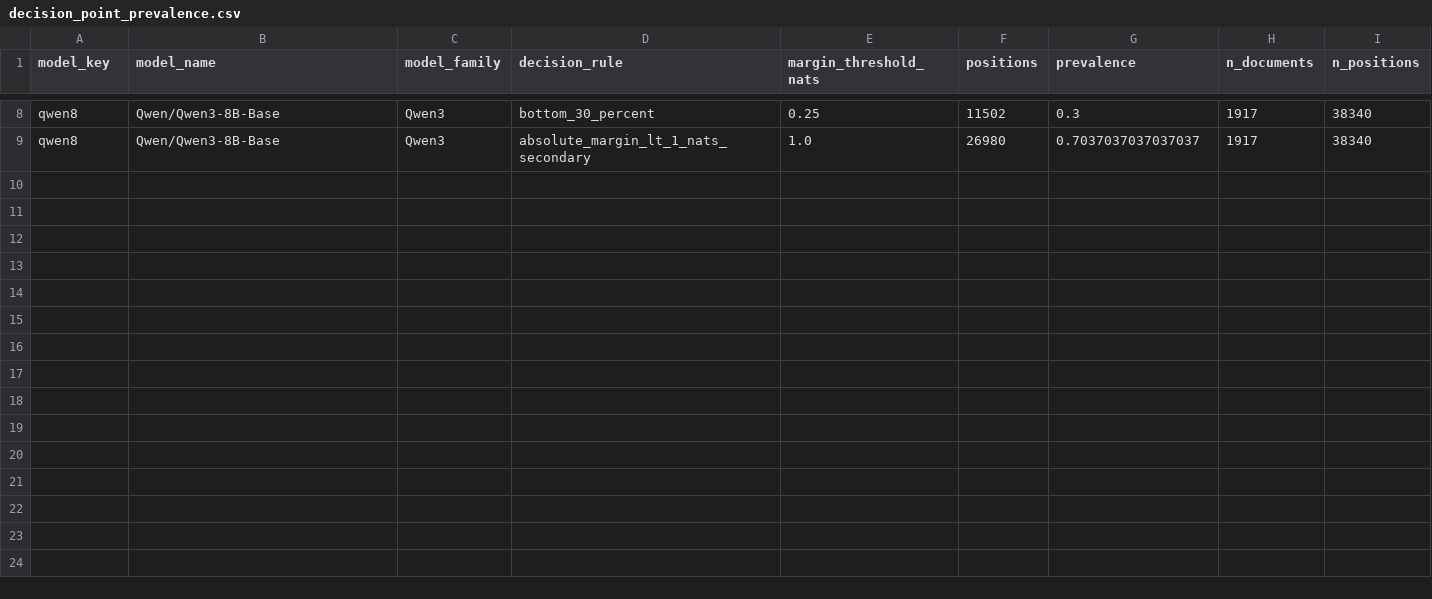
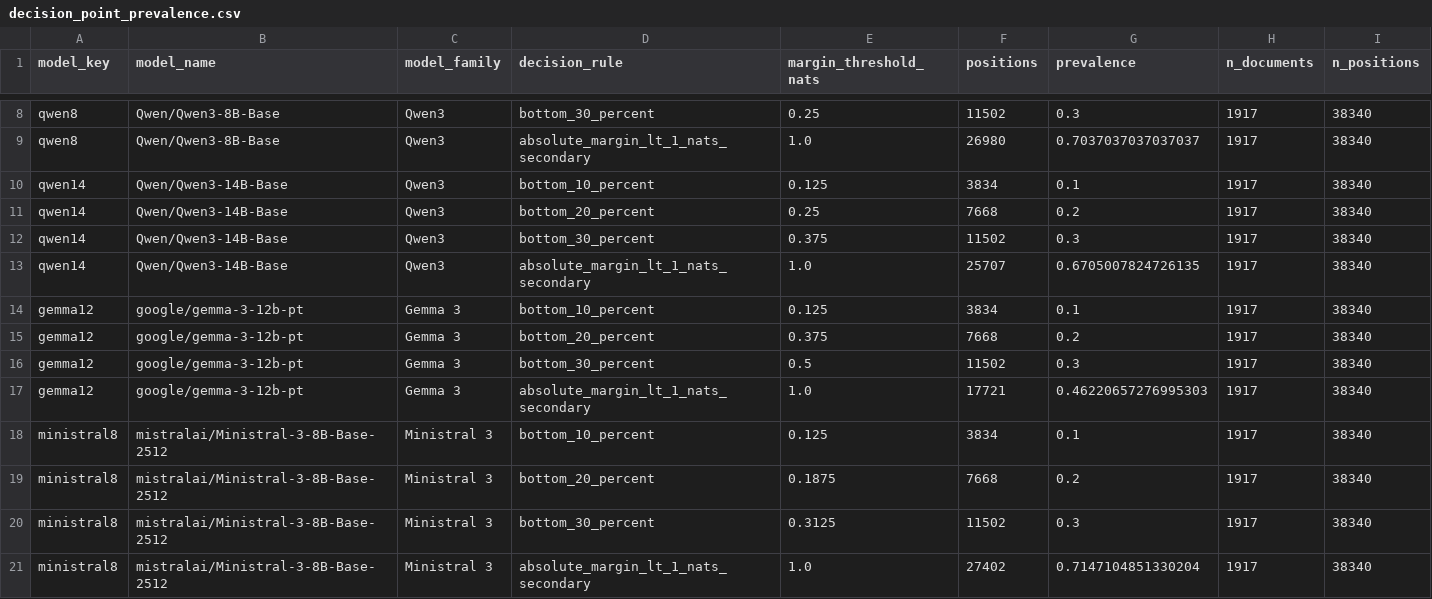
Before and after one commit to ihbkaiser/korean_speculative_decoding, a CSV file: results/cross_target_dp/decision_point_prevalence.csv, drawn as a sheet; only a part is shown, gaps mark what is left out; the diff names each change by its address in the sheet, - before the commit and + after, or states it on an @@ line.

```diff
--- a/results/cross_target_dp/decision_point_prevalence.csv
+++ b/results/cross_target_dp/decision_point_prevalence.csv
+row 10: qwen14 | Qwen/Qwen3-14B-Base | Qwen3 | bottom_10_percent | 0.125 | 3834 | 0.1 | 1917 | 38340
+row 11: qwen14 | Qwen/Qwen3-14B-Base | Qwen3 | bottom_20_percent | 0.25 | 7668 | 0.2 | 1917 | 38340
+row 12: qwen14 | Qwen/Qwen3-14B-Base | Qwen3 | bottom_30_percent | 0.375 | 11502 | 0.3 | 1917 | 38340
+row 13: qwen14 | Qwen/Qwen3-14B-Base | Qwen3 | absolute_margin_lt_1_nats_secondary | 1.0 | 25707 | 0.6705007824726135 | 1917 | 38340
+row 14: gemma12 | google/gemma-3-12b-pt | Gemma 3 | bottom_10_percent | 0.125 | 3834 | 0.1 | 1917 | 38340
+row 15: gemma12 | google/gemma-3-12b-pt | Gemma 3 | bottom_20_percent | 0.375 | 7668 | 0.2 | 1917 | 38340
+row 16: gemma12 | google/gemma-3-12b-pt | Gemma 3 | bottom_30_percent | 0.5 | 11502 | 0.3 | 1917 | 38340
+row 17: gemma12 | google/gemma-3-12b-pt | Gemma 3 | absolute_margin_lt_1_nats_secondary | 1.0 | 17721 | 0.46220657276995303 | 1917 | 38340
+row 18: ministral8 | mistralai/Ministral-3-8B-Base-2512 | Ministral 3 | bottom_10_percent | 0.125 | 3834 | 0.1 | 1917 | 38340
+row 19: ministral8 | mistralai/Ministral-3-8B-Base-2512 | Ministral 3 | bottom_20_percent | 0.1875 | 7668 | 0.2 | 1917 | 38340
+row 20: ministral8 | mistralai/Ministral-3-8B-Base-2512 | Ministral 3 | bottom_30_percent | 0.3125 | 11502 | 0.3 | 1917 | 38340
+row 21: ministral8 | mistralai/Ministral-3-8B-Base-2512 | Ministral 3 | absolute_margin_lt_1_nats_secondary | 1.0 | 27402 | 0.7147104851330204 | 1917 | 38340
```
Also changed, not shown: results/cross_target_dp/bootstrap_ci.csv, results/cross_target_dp/pairwise_correlations.csv, 20 other files.
